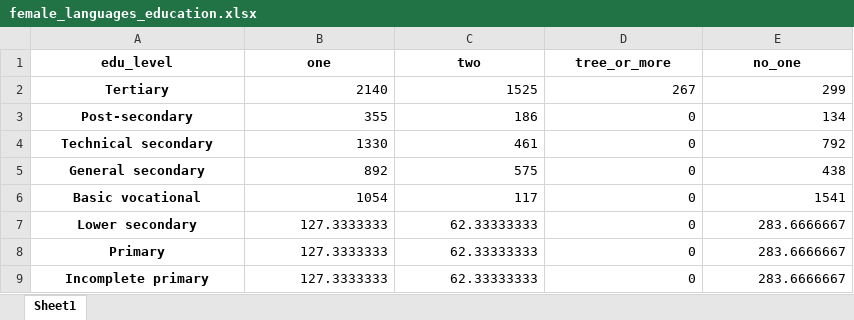
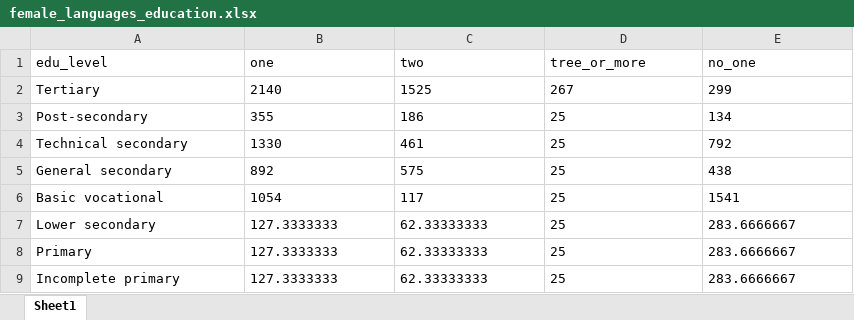
Before and after one commit to pawpie-otw/BEng_project, an Excel workbook: app/data/education/female_languages_education.xlsx, sheet Sheet1, drawn as a sheet; values as stored, in another font and other column widths than the file's, no borders; the diff names each change by its address in the sheet, - before the commit and + after, or states it on an @@ line.

Commit message:
fixing logic of generating education level

```diff
--- a/app/data/education/female_languages_education.xlsx (sheet Sheet1)
+++ b/app/data/education/female_languages_education.xlsx (sheet Sheet1)
@@ A1:E1 bold: on → off, alignment: center → left @@
@@ A2:A9 bold: on → off, alignment: center → left @@
-B2:E2 alignment: right
+B2:E2 alignment: left
-B3:C9 alignment: right
+B3:C9 alignment: left
-D3:D9 (tree_or_more): 0
+D3:D9 (tree_or_more): 25
-E3:E9 alignment: right
+E3:E9 alignment: left
```
Also changed, not shown: 4 other files.
